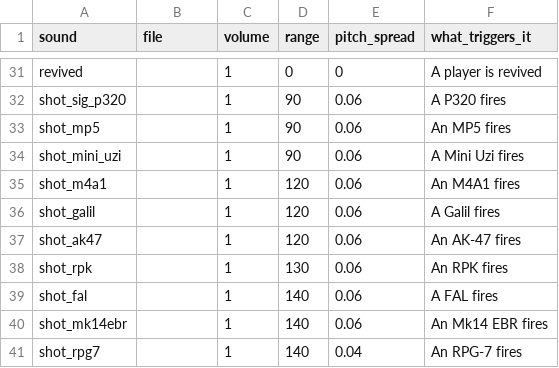
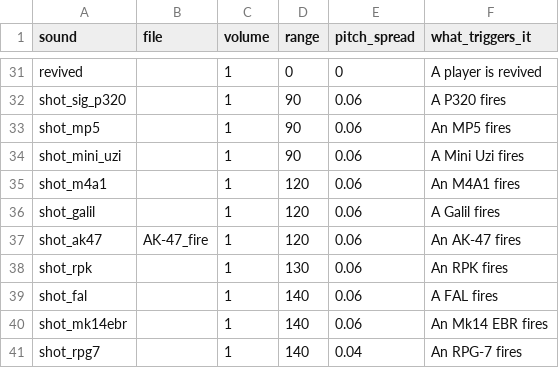
Before and after one commit to MP10894/Warehouse-7, a CSV file: data/sounds.csv, drawn as a sheet; only a part is shown, gaps mark what is left out.

Commit message:
Update SFX
Mapped AK47 fire

```diff
--- a/data/sounds.csv
+++ b/data/sounds.csv
@@ -36,3 +36,3 @@ shot_m4a1,,1,120,0.06,An M4A1 fires
 shot_galil,,1,120,0.06,A Galil fires
-shot_ak47,,1,120,0.06,An AK-47 fires
+shot_ak47,AK-47_fire,1,120,0.06,An AK-47 fires
 shot_rpk,,1,130,0.06,An RPK fires
```
